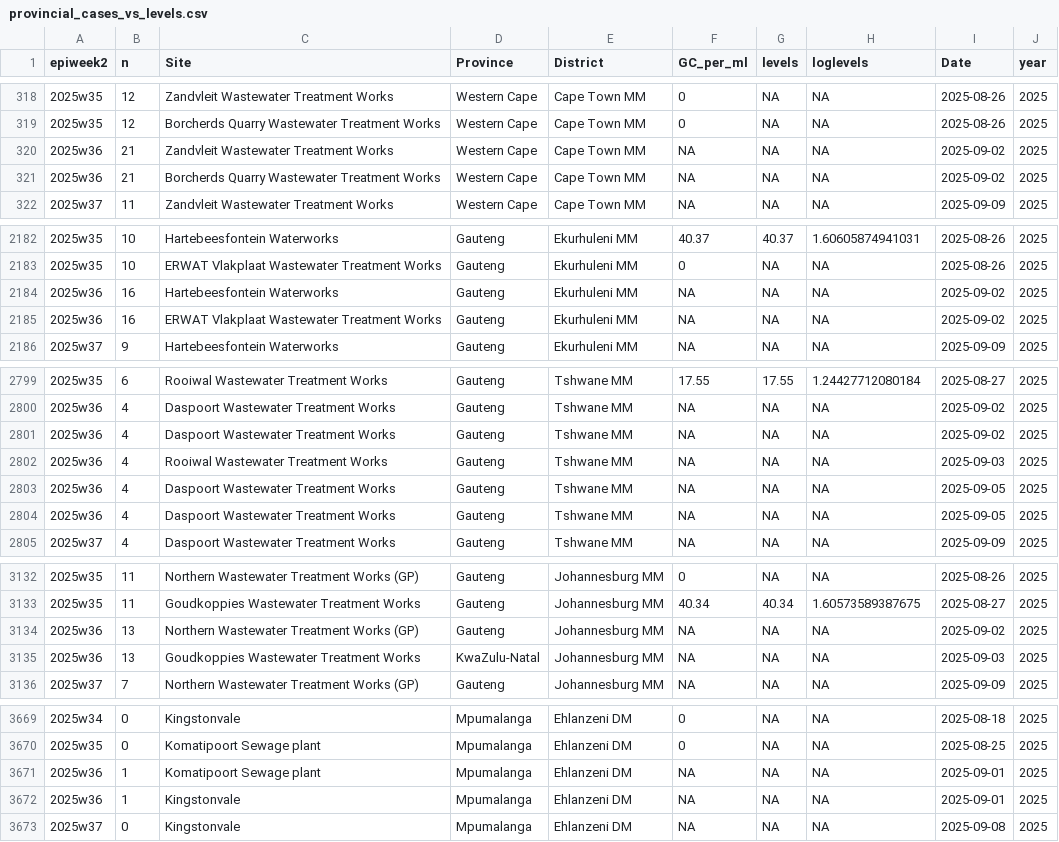
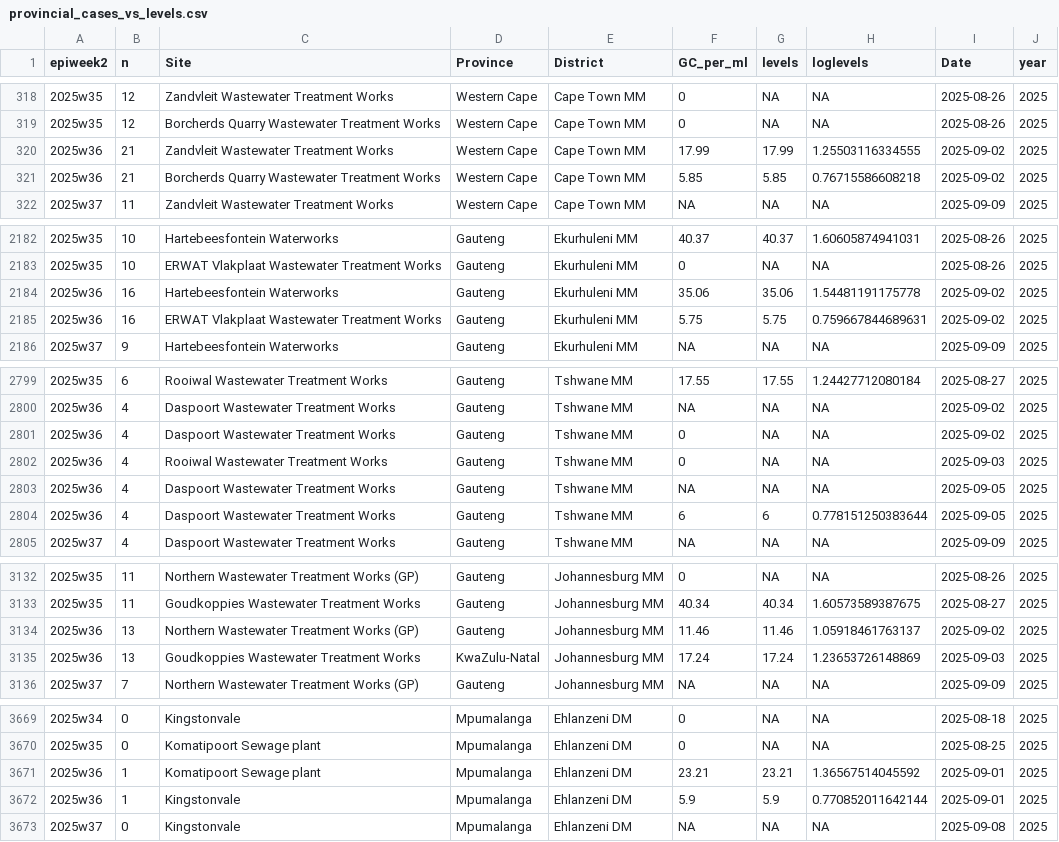
Before and after one commit to NICD-Wastewater-Genomics/NICD-Dash-Data, a CSV file: provincial_cases_vs_levels.csv, drawn as a sheet; only a part is shown, gaps mark what is left out; the diff covers the shown part only.

Commit message:
automated quantitative data update

```diff
--- a/provincial_cases_vs_levels.csv
+++ b/provincial_cases_vs_levels.csv
@@ -319,4 +319,4 @@
 "2025w35",12,"Borcherds Quarry Wastewater Treatment Works","Western Cape","Cape Town MM",0,NA,NA,2025-08-26,2025
-"2025w36",21,"Zandvleit Wastewater Treatment Works","Western Cape","Cape Town MM",NA,NA,NA,2025-09-02,2025
-"2025w36",21,"Borcherds Quarry Wastewater Treatment Works","Western Cape","Cape Town MM",NA,NA,NA,2025-09-02,2025
+"2025w36",21,"Zandvleit Wastewater Treatment Works","Western Cape","Cape Town MM",17.99,17.99,1.25503116334555,2025-09-02,2025
+"2025w36",21,"Borcherds Quarry Wastewater Treatment Works","Western Cape","Cape Town MM",5.85,5.85,0.76715586608218,2025-09-02,2025
 "2025w37",11,"Zandvleit Wastewater Treatment Works","Western Cape","Cape Town MM",NA,NA,NA,2025-09-09,2025
@@ -2183,4 +2183,4 @@
 "2025w35",10,"ERWAT Vlakplaat Wastewater Treatment Works","Gauteng","Ekurhuleni MM",0,NA,NA,2025-08-26,2025
-"2025w36",16,"Hartebeesfontein Waterworks","Gauteng","Ekurhuleni MM",NA,NA,NA,2025-09-02,2025
-"2025w36",16,"ERWAT Vlakplaat Wastewater Treatment Works","Gauteng","Ekurhuleni MM",NA,NA,NA,2025-09-02,2025
+"2025w36",16,"Hartebeesfontein Waterworks","Gauteng","Ekurhuleni MM",35.06,35.06,1.54481191175778,2025-09-02,2025
+"2025w36",16,"ERWAT Vlakplaat Wastewater Treatment Works","Gauteng","Ekurhuleni MM",5.75,5.75,0.759667844689631,2025-09-02,2025
 "2025w37",9,"Hartebeesfontein Waterworks","Gauteng","Ekurhuleni MM",NA,NA,NA,2025-09-09,2025
@@ -2800,6 +2800,6 @@
 "2025w36",4,"Daspoort Wastewater Treatment Works","Gauteng","Tshwane MM",NA,NA,NA,2025-09-02,2025
-"2025w36",4,"Daspoort Wastewater Treatment Works","Gauteng","Tshwane MM",NA,NA,NA,2025-09-02,2025
-"2025w36",4,"Rooiwal Wastewater Treatment Works","Gauteng","Tshwane MM",NA,NA,NA,2025-09-03,2025
+"2025w36",4,"Daspoort Wastewater Treatment Works","Gauteng","Tshwane MM",0,NA,NA,2025-09-02,2025
+"2025w36",4,"Rooiwal Wastewater Treatment Works","Gauteng","Tshwane MM",0,NA,NA,2025-09-03,2025
 "2025w36",4,"Daspoort Wastewater Treatment Works","Gauteng","Tshwane MM",NA,NA,NA,2025-09-05,2025
-"2025w36",4,"Daspoort Wastewater Treatment Works","Gauteng","Tshwane MM",NA,NA,NA,2025-09-05,2025
+"2025w36",4,"Daspoort Wastewater Treatment Works","Gauteng","Tshwane MM",6,6,0.778151250383644,2025-09-05,2025
 "2025w37",4,"Daspoort Wastewater Treatment Works","Gauteng","Tshwane MM",NA,NA,NA,2025-09-09,2025
@@ -3133,4 +3133,4 @@
 "2025w35",11,"Goudkoppies Wastewater Treatment Works","Gauteng","Johannesburg MM",40.34,40.34,1.60573589387675,2025-08-27,2025
-"2025w36",13,"Northern Wastewater Treatment Works (GP)","Gauteng","Johannesburg MM",NA,NA,NA,2025-09-02,2025
-"2025w36",13,"Goudkoppies Wastewater Treatment Works","KwaZulu-Natal","Johannesburg MM",NA,NA,NA,2025-09-03,2025
+"2025w36",13,"Northern Wastewater Treatment Works (GP)","Gauteng","Johannesburg MM",11.46,11.46,1.05918461763137,2025-09-02,2025
+"2025w36",13,"Goudkoppies Wastewater Treatment Works","KwaZulu-Natal","Johannesburg MM",17.24,17.24,1.23653726148869,2025-09-03,2025
 "2025w37",7,"Northern Wastewater Treatment Works (GP)","Gauteng","Johannesburg MM",NA,NA,NA,2025-09-09,2025
@@ -3670,4 +3670,4 @@
 "2025w35",0,"Komatipoort Sewage plant","Mpumalanga","Ehlanzeni DM",0,NA,NA,2025-08-25,2025
-"2025w36",1,"Komatipoort Sewage plant","Mpumalanga","Ehlanzeni DM",NA,NA,NA,2025-09-01,2025
-"2025w36",1,"Kingstonvale","Mpumalanga","Ehlanzeni DM",NA,NA,NA,2025-09-01,2025
+"2025w36",1,"Komatipoort Sewage plant","Mpumalanga","Ehlanzeni DM",23.21,23.21,1.36567514045592,2025-09-01,2025
+"2025w36",1,"Kingstonvale","Mpumalanga","Ehlanzeni DM",5.9,5.9,0.770852011642144,2025-09-01,2025
 "2025w37",0,"Kingstonvale","Mpumalanga","Ehlanzeni DM",NA,NA,NA,2025-09-08,2025
```
Also changed, not shown: 13 edited cells elsewhere in this file, rsa_cases_vs_levels.csv.
